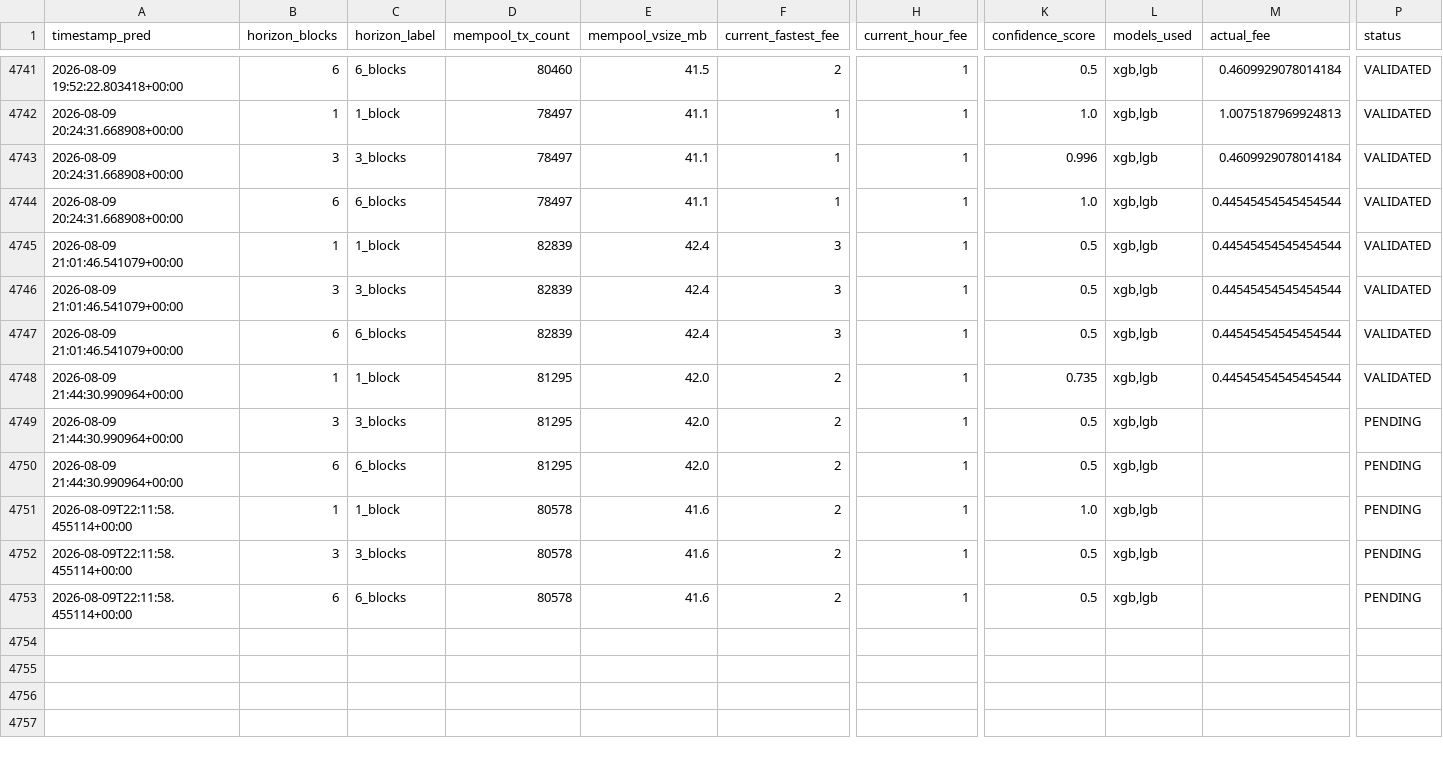
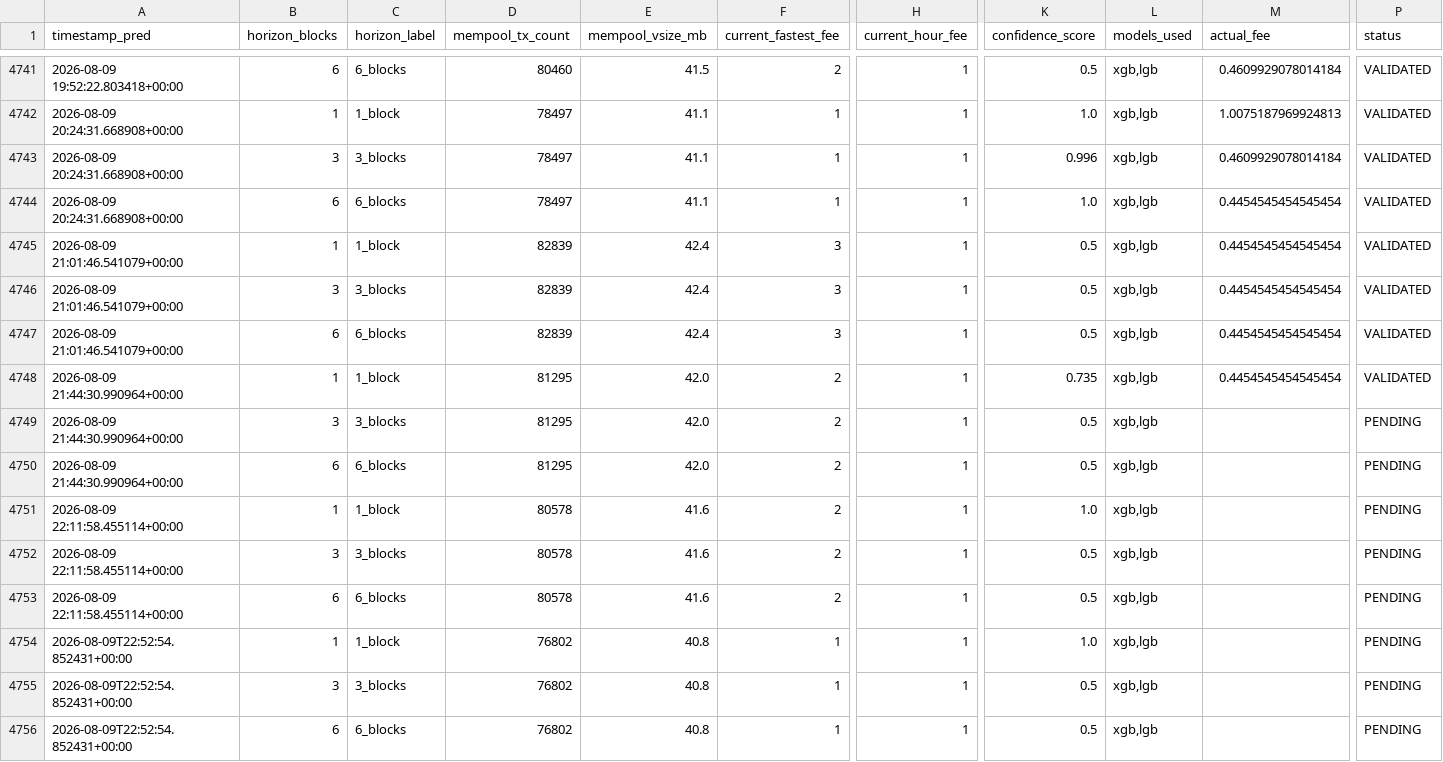
Before and after one commit to CUBOPLUS-BTC/bitcoin-mempool-fee-predictor, a CSV file: predictions/ensemble_predictions.csv, drawn as a sheet; only a part is shown, gaps mark what is left out; rows hold the shown columns only; the diff names each change by its address in the sheet, - before the commit and + after, or states it on an @@ line.

```diff
--- a/predictions/ensemble_predictions.csv
+++ b/predictions/ensemble_predictions.csv
-M4744:M4748 (actual_fee): 0.44545454545454544
+M4744:M4748 (actual_fee): 0.4454545454545454
-A4751:A4753 (timestamp_pred): 2026-08-09T22:11:58.455114+00:00
+A4751:A4753 (timestamp_pred): 2026-08-09 22:11:58.455114+00:00
+row 4754: 2026-08-09T22:52:54.852431+00:00 | 1 | 1_block | 76802 | 40.8 | 1 | 1 | 1.0 | xgb,lgb |  | PENDING
+row 4755: 2026-08-09T22:52:54.852431+00:00 | 3 | 3_blocks | 76802 | 40.8 | 1 | 1 | 0.5 | xgb,lgb |  | PENDING
+row 4756: 2026-08-09T22:52:54.852431+00:00 | 6 | 6_blocks | 76802 | 40.8 | 1 | 1 | 0.5 | xgb,lgb |  | PENDING
```
